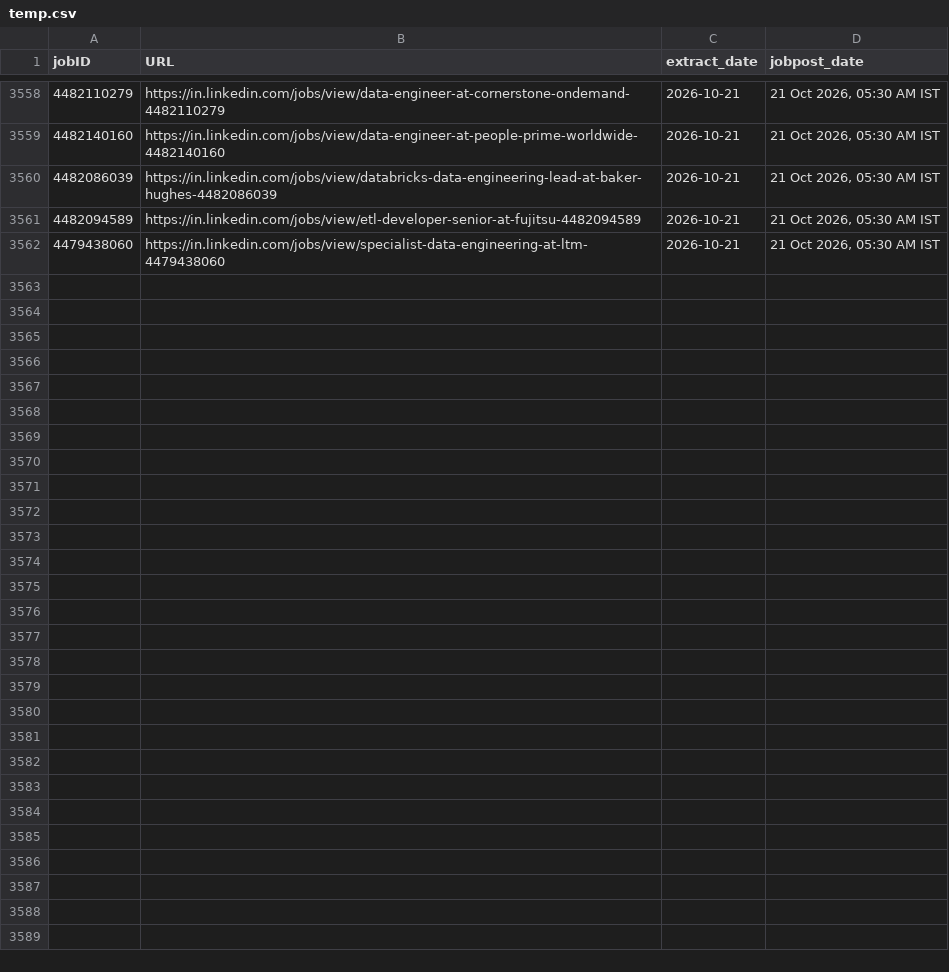
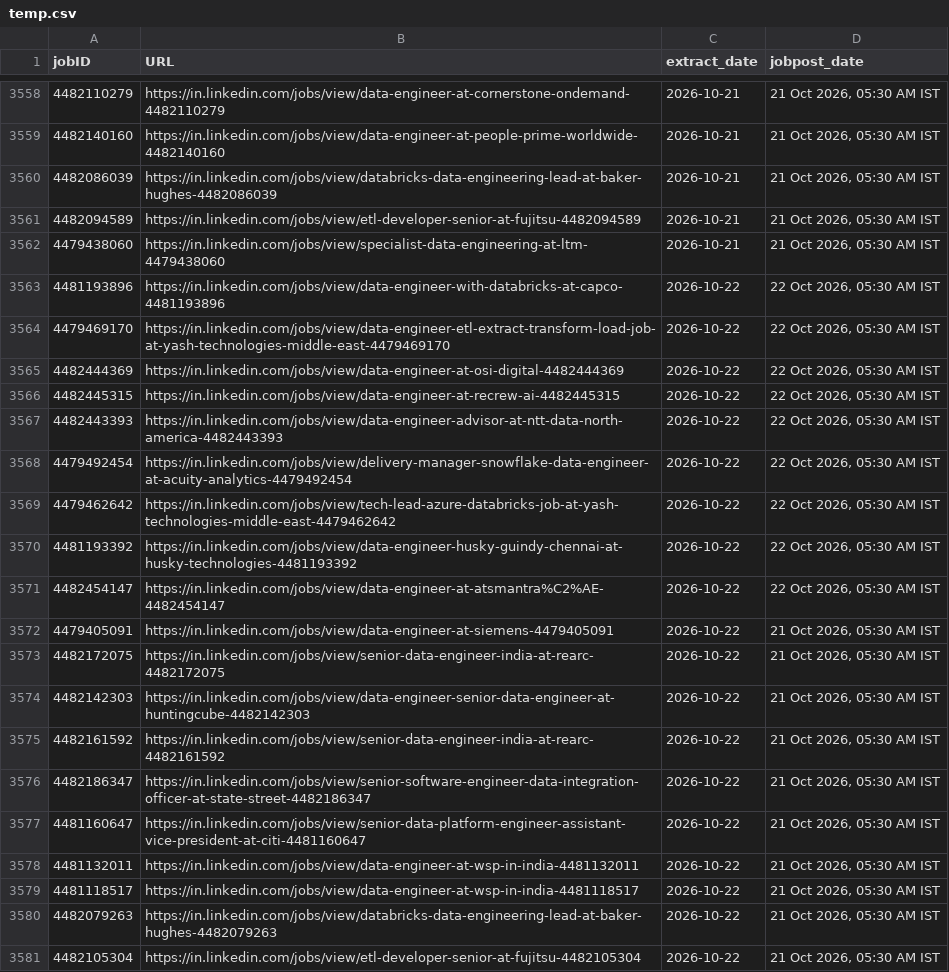
Before and after one commit to Nilkamal-m/ecomdata, a CSV file: temp.csv, drawn as a sheet; only a part is shown, gaps mark what is left out; the diff covers the shown part only.

```diff
--- a/temp.csv
+++ b/temp.csv
@@ -3562 +3562,20 @@ jobID,URL,extract_date,jobpost_date
 4479438060,https://in.linkedin.com/jobs/view/specialist-data-engineering-at-ltm-4479438060,2026-10-21,"21 Oct 2026, 05:30 AM IST"
+4481193896,https://in.linkedin.com/jobs/view/data-engineer-with-databricks-at-capco-4481193896,2026-10-22,"22 Oct 2026, 05:30 AM IST"
+4479469170,https://in.linkedin.com/jobs/view/data-engineer-etl-extract-transform-load-job-at-yash-technologies-middle-east-4479469170,2026-10-22,"22 Oct 2026, 05:30 AM IST"
+4482444369,https://in.linkedin.com/jobs/view/data-engineer-at-osi-digital-4482444369,2026-10-22,"22 Oct 2026, 05:30 AM IST"
+4482445315,https://in.linkedin.com/jobs/view/data-engineer-at-recrew-ai-4482445315,2026-10-22,"22 Oct 2026, 05:30 AM IST"
+4482443393,https://in.linkedin.com/jobs/view/data-engineer-advisor-at-ntt-data-north-america-4482443393,2026-10-22,"22 Oct 2026, 05:30 AM IST"
+4479492454,https://in.linkedin.com/jobs/view/delivery-manager-snowflake-data-engineer-at-acuity-analytics-4479492454,2026-10-22,"22 Oct 2026, 05:30 AM IST"
+4479462642,https://in.linkedin.com/jobs/view/tech-lead-azure-databricks-job-at-yash-technologies-middle-east-4479462642,2026-10-22,"22 Oct 2026, 05:30 AM IST"
+4481193392,https://in.linkedin.com/jobs/view/data-engineer-husky-guindy-chennai-at-husky-technologies-4481193392,2026-10-22,"22 Oct 2026, 05:30 AM IST"
+4482454147,https://in.linkedin.com/jobs/view/data-engineer-at-atsmantra%C2%AE-4482454147,2026-10-22,"22 Oct 2026, 05:30 AM IST"
+4479405091,https://in.linkedin.com/jobs/view/data-engineer-at-siemens-4479405091,2026-10-22,"21 Oct 2026, 05:30 AM IST"
+4482172075,https://in.linkedin.com/jobs/view/senior-data-engineer-india-at-rearc-4482172075,2026-10-22,"21 Oct 2026, 05:30 AM IST"
+4482142303,https://in.linkedin.com/jobs/view/data-engineer-senior-data-engineer-at-huntingcube-4482142303,2026-10-22,"21 Oct 2026, 05:30 AM IST"
+4482161592,https://in.linkedin.com/jobs/view/senior-data-engineer-india-at-rearc-4482161592,2026-10-22,"21 Oct 2026, 05:30 AM IST"
+4482186347,https://in.linkedin.com/jobs/view/senior-software-engineer-data-integration-officer-at-state-street-4482186347,2026-10-22,"21 Oct 2026, 05:30 AM IST"
+4481160647,https://in.linkedin.com/jobs/view/senior-data-platform-engineer-assistant-vice-president-at-citi-4481160647,2026-10-22,"21 Oct 2026, 05:30 AM IST"
+4481132011,https://in.linkedin.com/jobs/view/data-engineer-at-wsp-in-india-4481132011,2026-10-22,"21 Oct 2026, 05:30 AM IST"
+4481118517,https://in.linkedin.com/jobs/view/data-engineer-at-wsp-in-india-4481118517,2026-10-22,"21 Oct 2026, 05:30 AM IST"
+4482079263,https://in.linkedin.com/jobs/view/databricks-data-engineering-lead-at-baker-hughes-4482079263,2026-10-22,"21 Oct 2026, 05:30 AM IST"
+4482105304,https://in.linkedin.com/jobs/view/etl-developer-senior-at-fujitsu-4482105304,2026-10-22,"21 Oct 2026, 05:30 AM IST"
```
Also changed, not shown: 11 added rows elsewhere in this file.
